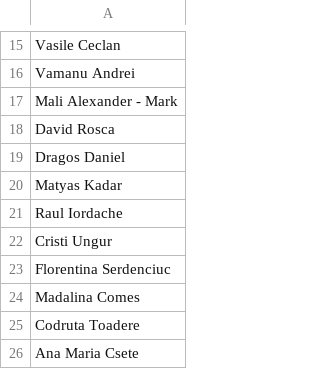
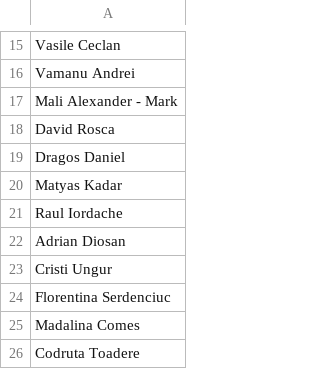
Before and after one commit to pontaj-servelect/pontaj, a CSV file: employees.csv, drawn as a sheet; only a part is shown, gaps mark what is left out; the shorter side is filled out with more unchanged rows.

Commit message:
Update employees.csv

```diff
--- a/employees.csv
+++ b/employees.csv
@@ -21,2 +21,3 @@ Matyas Kadar
 Raul Iordache
+Adrian Diosan
 Cristi Ungur
```
